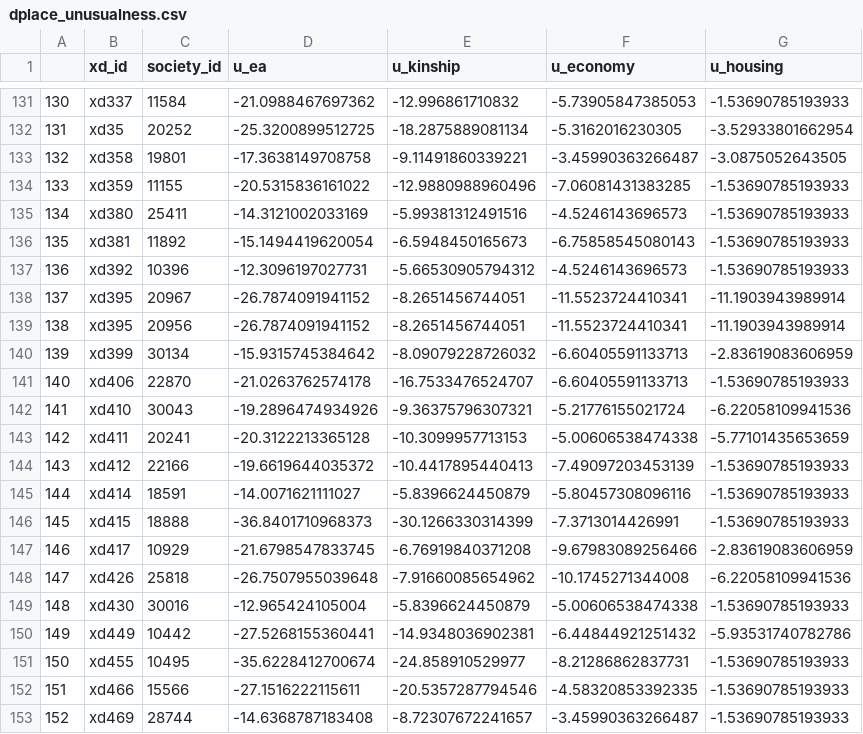
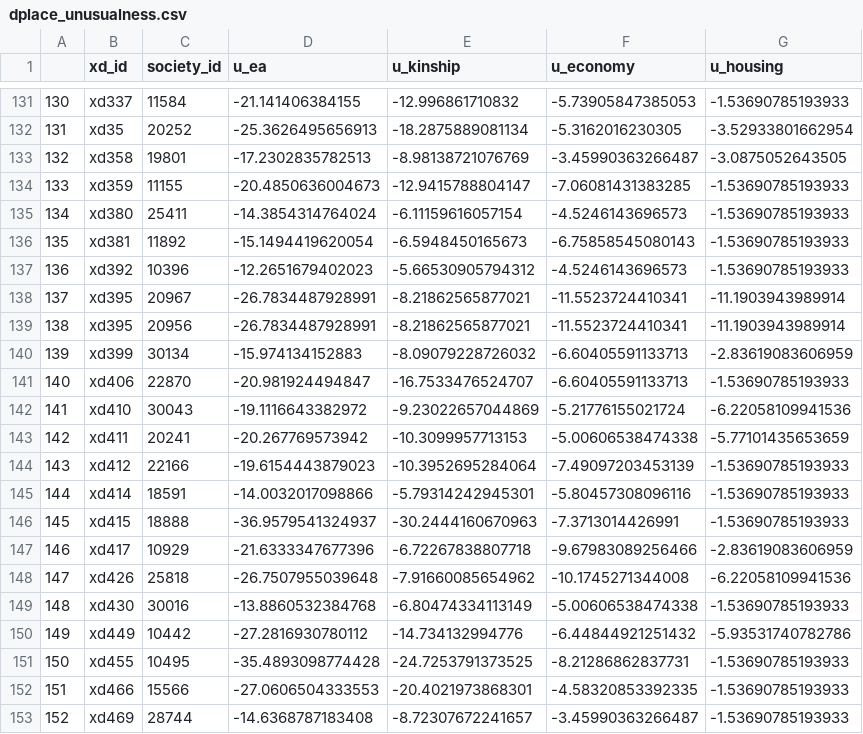
Before and after one commit to SamPassmore/musical_unusualness, a CSV file: processed_data/dplace_unusualness.csv, drawn as a sheet; only a part is shown, gaps mark what is left out; the diff covers the shown part only.

```diff
--- a/processed_data/dplace_unusualness.csv
+++ b/processed_data/dplace_unusualness.csv
@@ -131,23 +131,23 @@
-"130","xd337",11584,"-21.0988467697362","-12.996861710832","-5.73905847385053","-1.53690785193933"
-"131","xd35",20252,"-25.3200899512725","-18.2875889081134","-5.3162016230305","-3.52933801662954"
-"132","xd358",19801,"-17.3638149708758","-9.11491860339221","-3.45990363266487","-3.0875052643505"
-"133","xd359",11155,"-20.5315836161022","-12.9880988960496","-7.06081431383285","-1.53690785193933"
-"134","xd380",25411,"-14.3121002033169","-5.99381312491516","-4.5246143696573","-1.53690785193933"
+"130","xd337",11584,"-21.141406384155","-12.996861710832","-5.73905847385053","-1.53690785193933"
+"131","xd35",20252,"-25.3626495656913","-18.2875889081134","-5.3162016230305","-3.52933801662954"
+"132","xd358",19801,"-17.2302835782513","-8.98138721076769","-3.45990363266487","-3.0875052643505"
+"133","xd359",11155,"-20.4850636004673","-12.9415788804147","-7.06081431383285","-1.53690785193933"
+"134","xd380",25411,"-14.3854314764024","-6.11159616057154","-4.5246143696573","-1.53690785193933"
 "135","xd381",11892,"-15.1494419620054","-6.5948450165673","-6.75858545080143","-1.53690785193933"
-"136","xd392",10396,"-12.3096197027731","-5.66530905794312","-4.5246143696573","-1.53690785193933"
-"137","xd395",20967,"-26.7874091941152","-8.2651456744051","-11.5523724410341","-11.1903943989914"
-"138","xd395",20956,"-26.7874091941152","-8.2651456744051","-11.5523724410341","-11.1903943989914"
-"139","xd399",30134,"-15.9315745384642","-8.09079228726032","-6.60405591133713","-2.83619083606959"
-"140","xd406",22870,"-21.0263762574178","-16.7533476524707","-6.60405591133713","-1.53690785193933"
-"141","xd410",30043,"-19.2896474934926","-9.36375796307321","-5.21776155021724","-6.22058109941536"
-"142","xd411",20241,"-20.3122213365128","-10.3099957713153","-5.00606538474338","-5.77101435653659"
-"143","xd412",22166,"-19.6619644035372","-10.4417895440413","-7.49097203453139","-1.53690785193933"
-"144","xd414",18591,"-14.0071621111027","-5.8396624450879","-5.80457308096116","-1.53690785193933"
-"145","xd415",18888,"-36.8401710968373","-30.1266330314399","-7.3713014426991","-1.53690785193933"
-"146","xd417",10929,"-21.6798547833745","-6.76919840371208","-9.67983089256466","-2.83619083606959"
+"136","xd392",10396,"-12.2651679402023","-5.66530905794312","-4.5246143696573","-1.53690785193933"
+"137","xd395",20967,"-26.7834487928991","-8.21862565877021","-11.5523724410341","-11.1903943989914"
+"138","xd395",20956,"-26.7834487928991","-8.21862565877021","-11.5523724410341","-11.1903943989914"
+"139","xd399",30134,"-15.974134152883","-8.09079228726032","-6.60405591133713","-2.83619083606959"
+"140","xd406",22870,"-20.981924494847","-16.7533476524707","-6.60405591133713","-1.53690785193933"
+"141","xd410",30043,"-19.1116643382972","-9.23022657044869","-5.21776155021724","-6.22058109941536"
+"142","xd411",20241,"-20.267769573942","-10.3099957713153","-5.00606538474338","-5.77101435653659"
+"143","xd412",22166,"-19.6154443879023","-10.3952695284064","-7.49097203453139","-1.53690785193933"
+"144","xd414",18591,"-14.0032017098866","-5.79314242945301","-5.80457308096116","-1.53690785193933"
+"145","xd415",18888,"-36.9579541324937","-30.2444160670963","-7.3713014426991","-1.53690785193933"
+"146","xd417",10929,"-21.6333347677396","-6.72267838807718","-9.67983089256466","-2.83619083606959"
 "147","xd426",25818,"-26.7507955039648","-7.91660085654962","-10.1745271344008","-6.22058109941536"
-"148","xd430",30016,"-12.965424105004","-5.8396624450879","-5.00606538474338","-1.53690785193933"
-"149","xd449",10442,"-27.5268155360441","-14.9348036902381","-6.44844921251432","-5.93531740782786"
-"150","xd455",10495,"-35.6228412700674","-24.858910529977","-8.21286862837731","-1.53690785193933"
-"151","xd466",15566,"-27.1516222115611","-20.5357287794546","-4.58320853392335","-1.53690785193933"
+"148","xd430",30016,"-13.8860532384768","-6.80474334113149","-5.00606538474338","-1.53690785193933"
+"149","xd449",10442,"-27.2816930780112","-14.734132994776","-6.44844921251432","-5.93531740782786"
+"150","xd455",10495,"-35.4893098774428","-24.7253791373525","-8.21286862837731","-1.53690785193933"
+"151","xd466",15566,"-27.0606504333553","-20.4021973868301","-4.58320853392335","-1.53690785193933"
 "152","xd469",28744,"-14.6368787183408","-8.72307672241657","-3.45990363266487","-1.53690785193933"
```
Also changed, not shown: 150 edited cells elsewhere in this file, processed_data/cantometrics_modeldata.csv, 3 other files.
